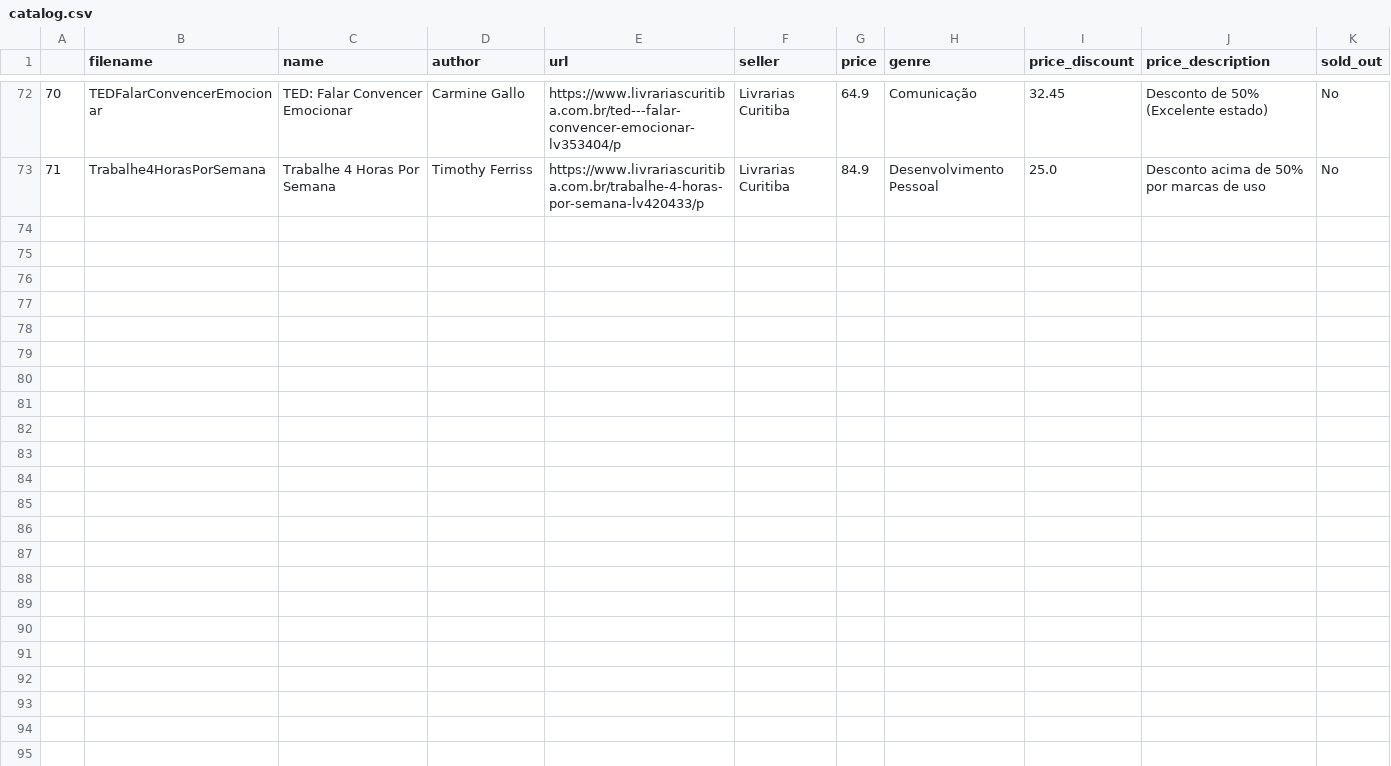
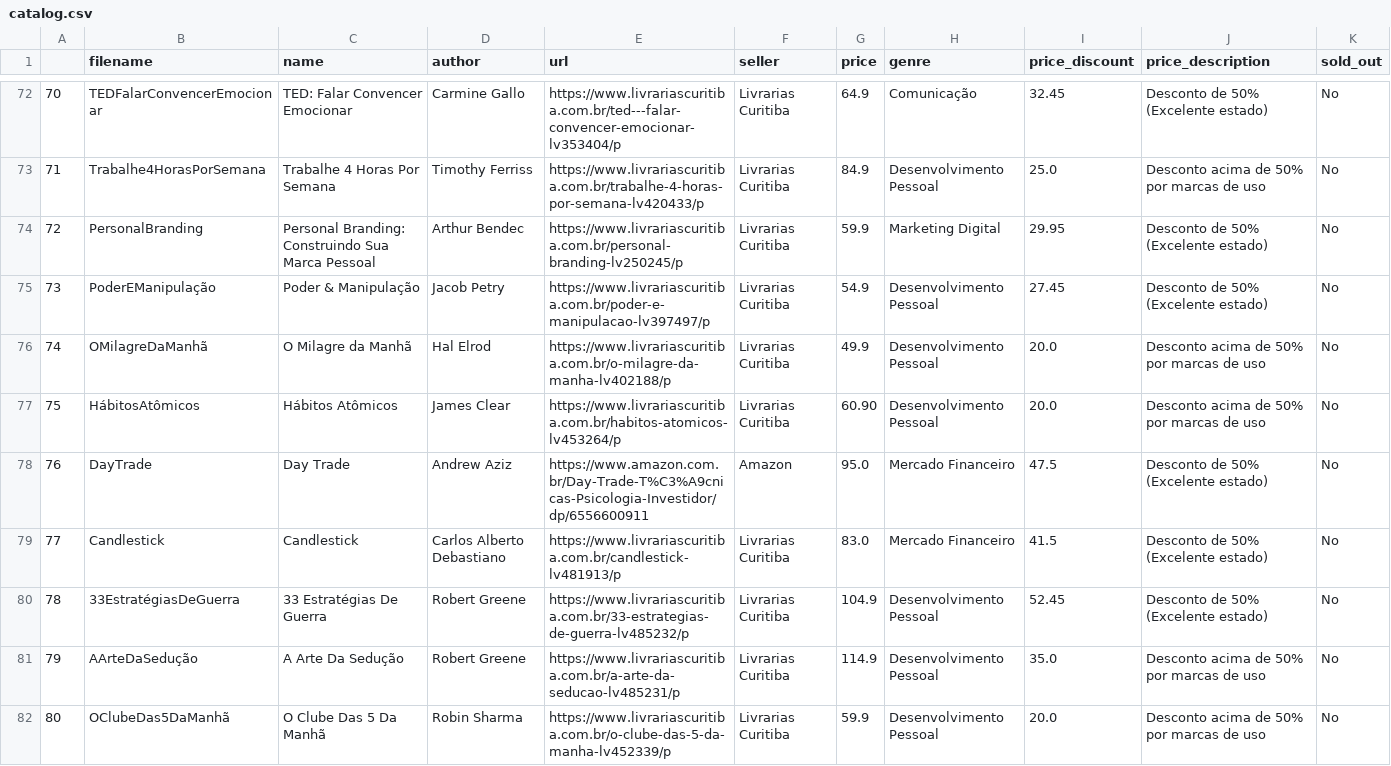
Before and after one commit to rafaelcoelho1409/COELHOLibrary, a CSV file: catalog.csv, drawn as a sheet; only a part is shown, gaps mark what is left out; the diff names each change by its address in the sheet, - before the commit and + after, or states it on an @@ line.

```diff
--- a/catalog.csv
+++ b/catalog.csv
+row 74: 72 | PersonalBranding | Personal Branding: Construindo Sua Marca Pessoal | Arthur Bendec | https://www.livrariascuritiba.com.br/personal-branding-lv250245/p | Livrarias Curitiba | 59.9 | Marketing Digital | 29.95 | Desconto de 50% (Excelente estado) | No
+row 75: 73 | PoderEManipulação | Poder & Manipulação | Jacob Petry | https://www.livrariascuritiba.com.br/poder-e-manipulacao-lv397497/p | Livrarias Curitiba | 54.9 | Desenvolvimento Pessoal | 27.45 | Desconto de 50% (Excelente estado) | No
+row 76: 74 | OMilagreDaManhã | O Milagre da Manhã | Hal Elrod | https://www.livrariascuritiba.com.br/o-milagre-da-manha-lv402188/p | Livrarias Curitiba | 49.9 | Desenvolvimento Pessoal | 20.0 | Desconto acima de 50% por marcas de uso | No
+row 77: 75 | HábitosAtômicos | Hábitos Atômicos | James Clear | https://www.livrariascuritiba.com.br/habitos-atomicos-lv453264/p | Livrarias Curitiba | 60.90 | Desenvolvimento Pessoal | 20.0 | Desconto acima de 50% por marcas de uso | No
+row 78: 76 | DayTrade | Day Trade | Andrew Aziz | https://www.amazon.com.br/Day-Trade-T%C3%A9cnicas-Psicologia-Investidor/dp/6556600911 | Amazon | 95.0 | Mercado Financeiro | 47.5 | Desconto de 50% (Excelente estado) | No
+row 79: 77 | Candlestick | Candlestick | Carlos Alberto Debastiano | https://www.livrariascuritiba.com.br/candlestick-lv481913/p | Livrarias Curitiba | 83.0 | Mercado Financeiro | 41.5 | Desconto de 50% (Excelente estado) | No
+row 80: 78 | 33EstratégiasDeGuerra | 33 Estratégias De Guerra | Robert Greene | https://www.livrariascuritiba.com.br/33-estrategias-de-guerra-lv485232/p | Livrarias Curitiba | 104.9 | Desenvolvimento Pessoal | 52.45 | Desconto de 50% (Excelente estado) | No
+row 81: 79 | AArteDaSedução | A Arte Da Sedução | Robert Greene | https://www.livrariascuritiba.com.br/a-arte-da-seducao-lv485231/p | Livrarias Curitiba | 114.9 | Desenvolvimento Pessoal | 35.0 | Desconto acima de 50% por marcas de uso | No
+row 82: 80 | OClubeDas5DaManhã | O Clube Das 5 Da Manhã | Robin Sharma | https://www.livrariascuritiba.com.br/o-clube-das-5-da-manha-lv452339/p | Livrarias Curitiba | 59.9 | Desenvolvimento Pessoal | 20.0 | Desconto acima de 50% por marcas de uso | No
```
Also changed, not shown: 28 other files.
